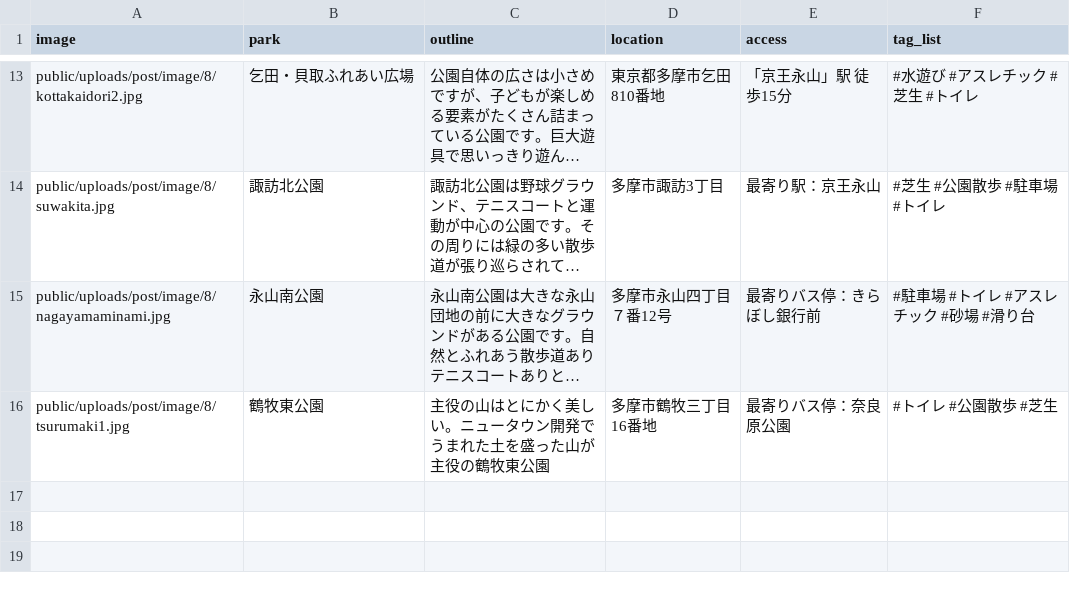
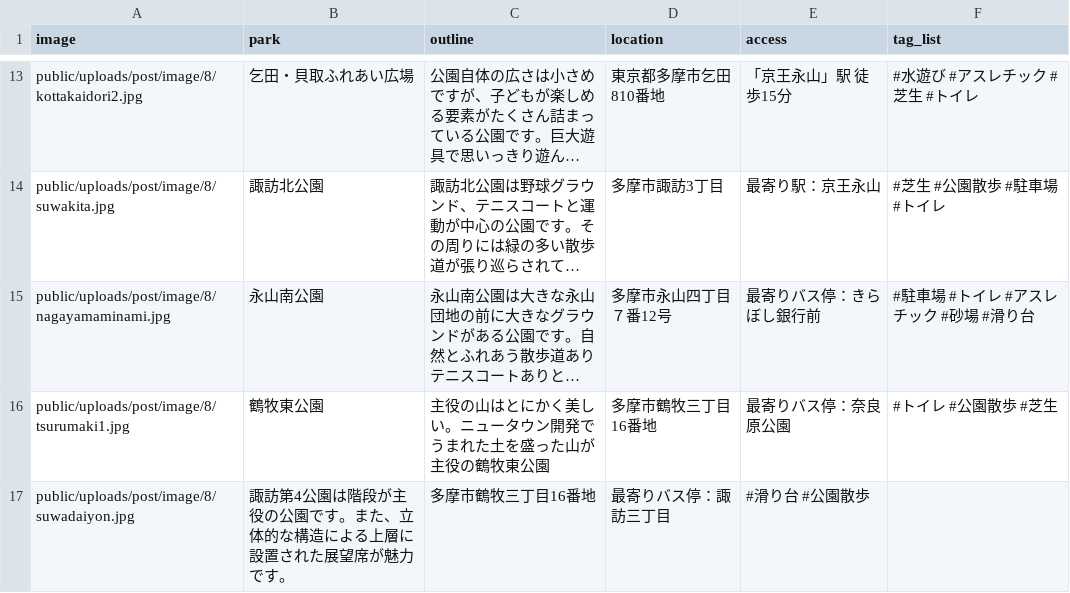
Before and after one commit to utopia22/park_app, a CSV file: db/csv_data/post_data.csv, drawn as a sheet; only a part is shown, gaps mark what is left out; long unchanged cells end in ….

```diff
--- a/db/csv_data/post_data.csv
+++ b/db/csv_data/post_data.csv
@@ -16 +16,2 @@ image,park,outline,location,access,tag_list
 "public/uploads/post/image/8/tsurumaki1.jpg",鶴牧東公園,主役の山はとにかく美しい。ニュータウン開発でうまれた土を盛った山が主役の鶴牧東公園,多摩市鶴牧三丁目16番地,最寄りバス停：奈良原公園,#トイレ #公園散歩 #芝生
+"public/uploads/post/image/8/suwadaiyon.jpg",諏訪第4公園は階段が主役の公園です。また、立体的な構造による上層に設置された展望席が魅力です。,多摩市鶴牧三丁目16番地,最寄りバス停：諏訪三丁目,#滑り台 #公園散歩
```
Also changed, not shown: 2 other files.
